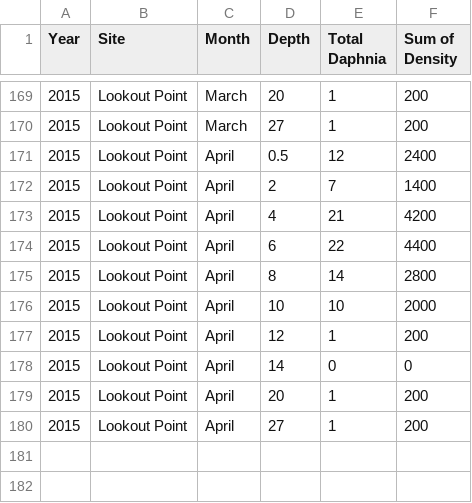
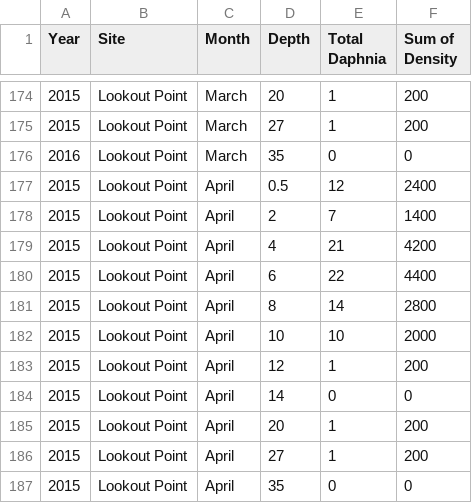
Before and after one commit to ReservoirWebs/GrowChinook, a CSV file: fisheries/Daphnia VD 2015.csv, drawn as a sheet; only a part is shown, gaps mark what is left out; the diff covers the shown part only.

```diff
--- a/fisheries/Daphnia VD 2015.csv
+++ b/fisheries/Daphnia VD 2015.csv
@@ -170,2 +175,3 @@ Year,Site,Month,Depth,Total Daphnia,Sum of Density
 2015,Lookout Point,March,27,1,200
+2016,Lookout Point,March,35,0,0
 2015,Lookout Point,April,0.5,12,2400
@@ -180 +186,2 @@ Year,Site,Month,Depth,Total Daphnia,Sum of Density
 2015,Lookout Point,April,27,1,200
+2015,Lookout Point,April,35,0,0
```
Also changed, not shown: 5 added rows elsewhere in this file.
